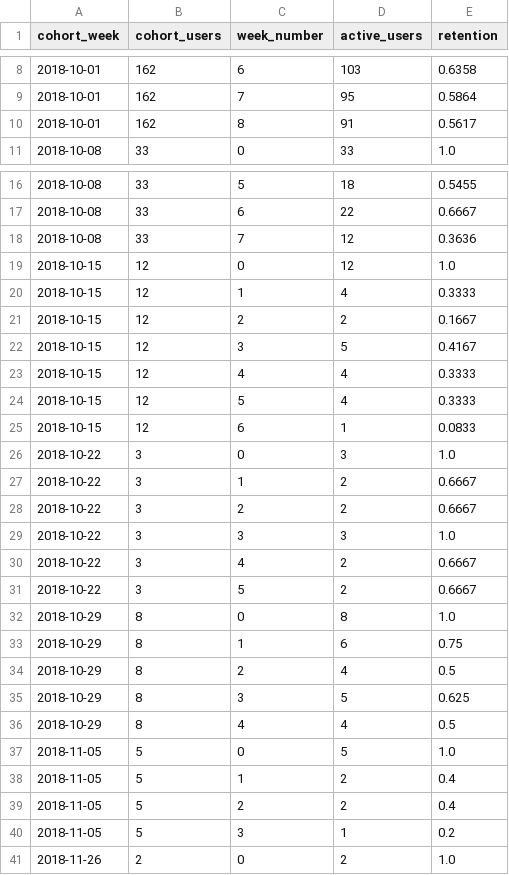
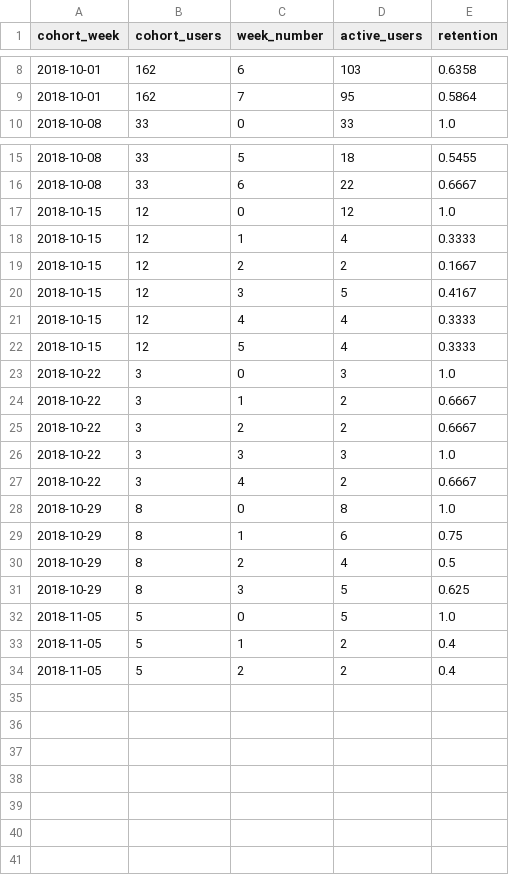
Before and after one commit to Zakuroooo/encore, a CSV file: outputs/cohort_retention.csv, drawn as a sheet; only a part is shown, gaps mark what is left out; the diff names each change by its address in the sheet, - before the commit and + after, or states it on an @@ line.

```diff
--- a/outputs/cohort_retention.csv
+++ b/outputs/cohort_retention.csv
-row 10: 2018-10-01 | 162 | 8 | 91 | 0.5617
-row 18: 2018-10-08 | 33 | 7 | 12 | 0.3636
-row 25: 2018-10-15 | 12 | 6 | 1 | 0.0833
-row 31: 2018-10-22 | 3 | 5 | 2 | 0.6667
-row 36: 2018-10-29 | 8 | 4 | 4 | 0.5
-row 40: 2018-11-05 | 5 | 3 | 1 | 0.2
-row 41: 2018-11-26 | 2 | 0 | 2 | 1.0
```
Also changed, not shown: outputs/daily_active.csv, outputs/experiment_snapshots.csv, 27 other files.
